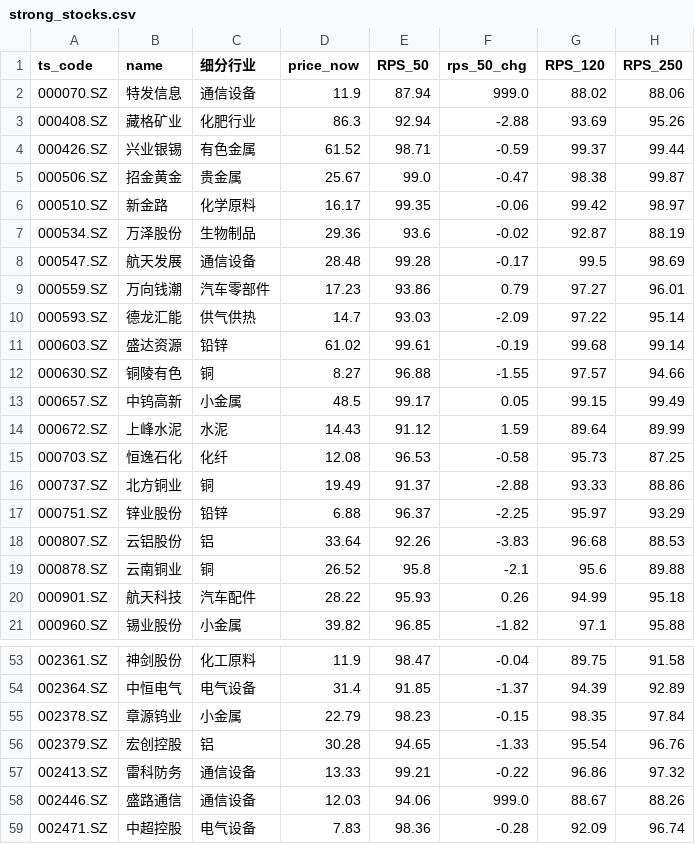
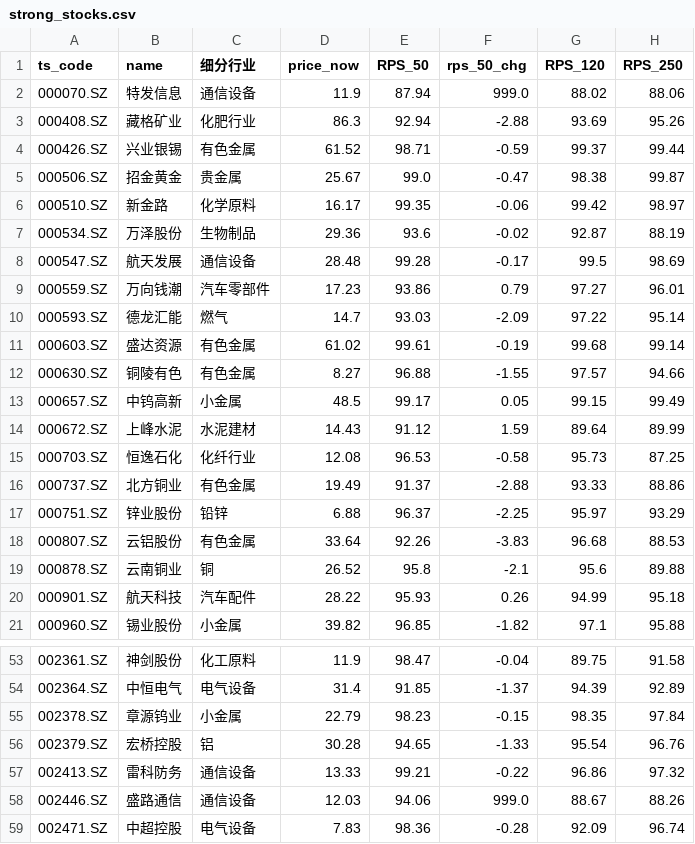
Before and after one commit to Chilamlam/chilam-club-web, a CSV file: data/strong_stocks.csv, drawn as a sheet; only a part is shown, gaps mark what is left out; the diff names each change by its address in the sheet, - before the commit and + after, or states it on an @@ line.

```diff
--- a/data/strong_stocks.csv
+++ b/data/strong_stocks.csv
-C10 (细分行业): 供气供热
+C10 (细分行业): 燃气
-C11 (细分行业): 铅锌
+C11 (细分行业): 有色金属
-C12 (细分行业): 铜
+C12 (细分行业): 有色金属
-C14 (细分行业): 水泥
+C14 (细分行业): 水泥建材
-C15 (细分行业): 化纤
+C15 (细分行业): 化纤行业
-C16 (细分行业): 铜
+C16 (细分行业): 有色金属
-C18 (细分行业): 铝
+C18 (细分行业): 有色金属
-B56 (name): 宏创控股
+B56 (name): 宏桥控股
```
